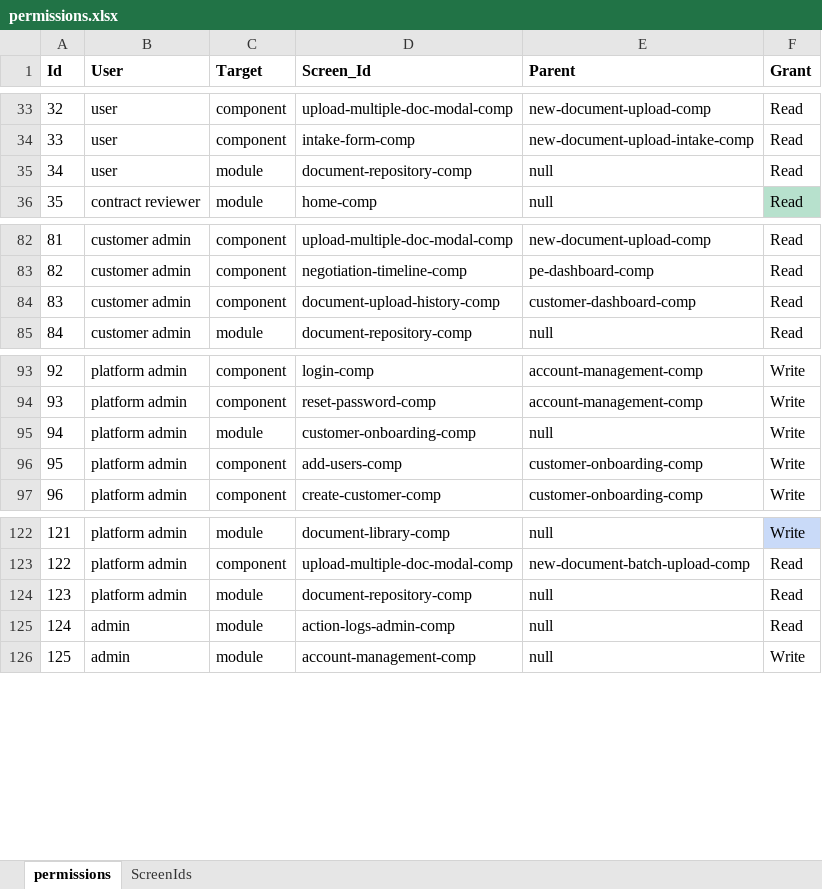
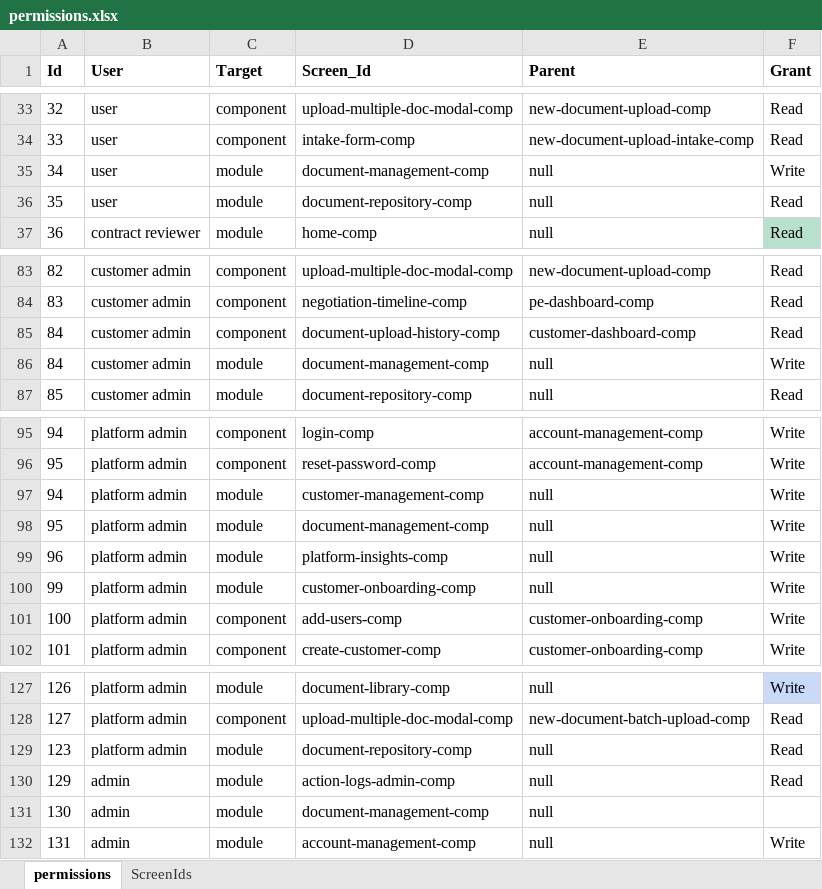
Before and after one commit to bejaz-lc/roles-permissions, an Excel workbook: permissions.xlsx, sheet permissions, drawn as a sheet; only a part is shown, gaps mark what is left out; values as stored, in another font and other column widths than the file's, no borders; conditional formats not drawn; addresses are those after the commit; the diff names each change by its address in the sheet, - before the commit and + after, or states it on an @@ line.

Commit message:
OP-1841 and Rebasing with document repository

```diff
--- a/permissions.xlsx (sheet permissions)
+++ b/permissions.xlsx (sheet permissions)
+row 35: 34 | user | module | document-management-comp | null | Write
@@ column A (Id) renumbered from row 36 down @@
+row 86: 84 | customer admin | module | document-management-comp | null | Write
+row 97: 94 | platform admin | module | customer-management-comp | null | Write
+row 98: 95 | platform admin | module | document-management-comp | null | Write
+row 99: 96 | platform admin | module | platform-insights-comp | null | Write
+row 131: 130 | admin | module | document-management-comp | null
```
Also changed, not shown: sheet ScreenIds, 1 other file.
